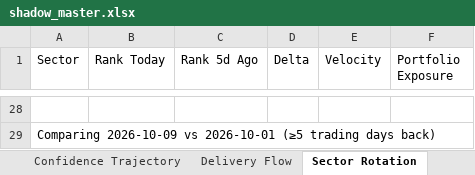
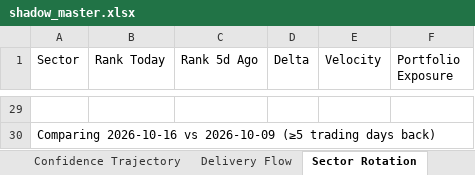
Before and after one commit to Gdsk-Sravan/Analyse-recommend-track, an Excel workbook: shadow_master.xlsx, sheet Sector Rotation, drawn as a sheet; only a part is shown, gaps mark what is left out; values as stored, in another font and other column widths than the file's, no borders; addresses are those after the commit; the diff covers the shown part only; the diff names each change by its address in the sheet, - before the commit and + after, or states it on an @@ line.

```diff
--- a/shadow_master.xlsx (sheet Sector Rotation)
+++ b/shadow_master.xlsx (sheet Sector Rotation)
-A30 (Sector): Comparing 2026-10-09 vs 2026-10-01 (≥5 trading…
+A30 (Sector): Comparing 2026-10-16 vs 2026-10-09 (≥5 trading…
```
Also changed, not shown: 16 added rows, 15 removed rows and 33 edited cells elsewhere in this sheet, sheet Delivery Flow, 1 other file.
